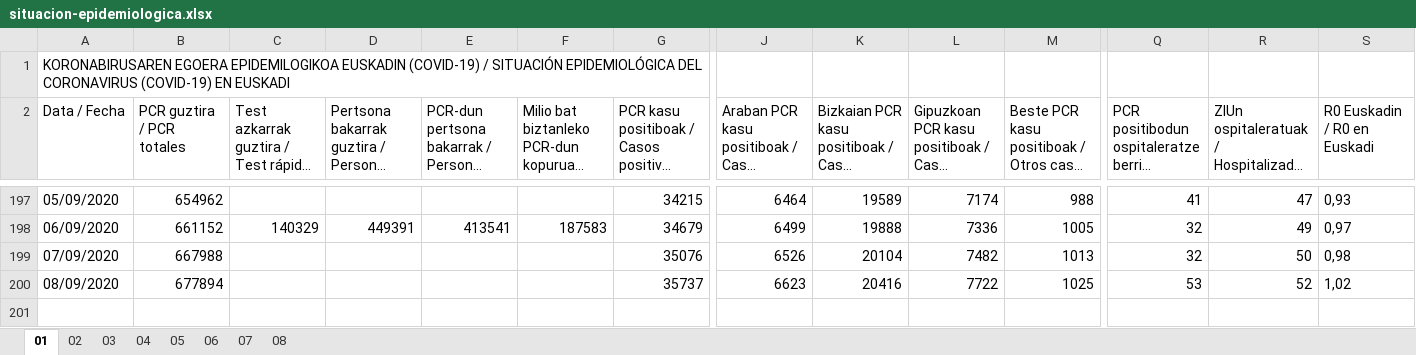
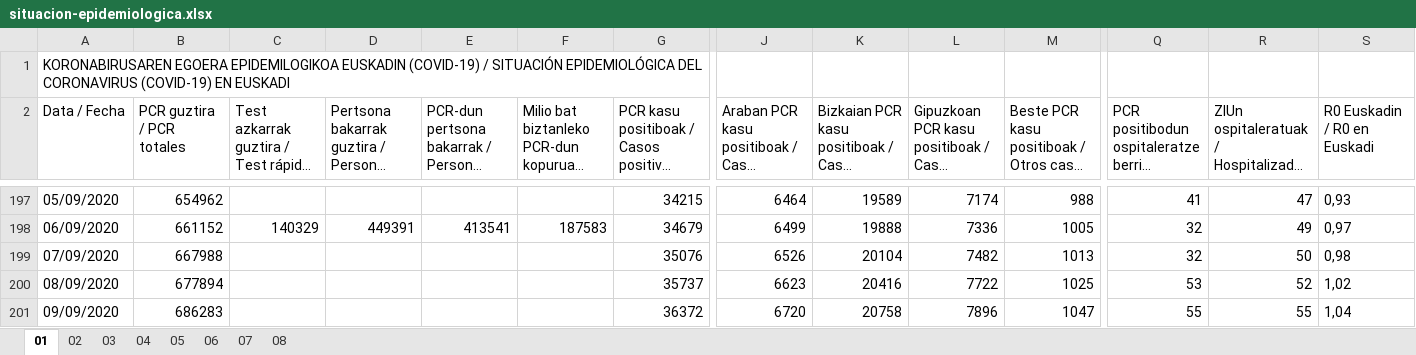
Before and after one commit to numeroteca/covid19, an Excel workbook: data/original/spain/euskadi/situacion-epidemiologica.xlsx, sheet 01, drawn as a sheet; only a part is shown, gaps mark what is left out; long unchanged cells end in …; values as stored, in another font and other column widths than the file's, no borders; rows hold the shown columns only; the diff names each change by its address in the sheet, - before the commit and + after, or states it on an @@ line.

```diff
--- a/data/original/spain/euskadi/situacion-epidemiologica.xlsx (sheet 01)
+++ b/data/original/spain/euskadi/situacion-epidemiologica.xlsx (sheet 01)
+row 201: 09/09/2020 | 686283 |  |  |  |  | 36372 | 6720 | 20758 | 7896 | 1047 | 55 | 55 | 1,04
```
Also changed, not shown: sheet 04, sheet 02, sheet 05, data/original/spain/euskadi/datos-asistenciales.xlsx, 30 other files.
